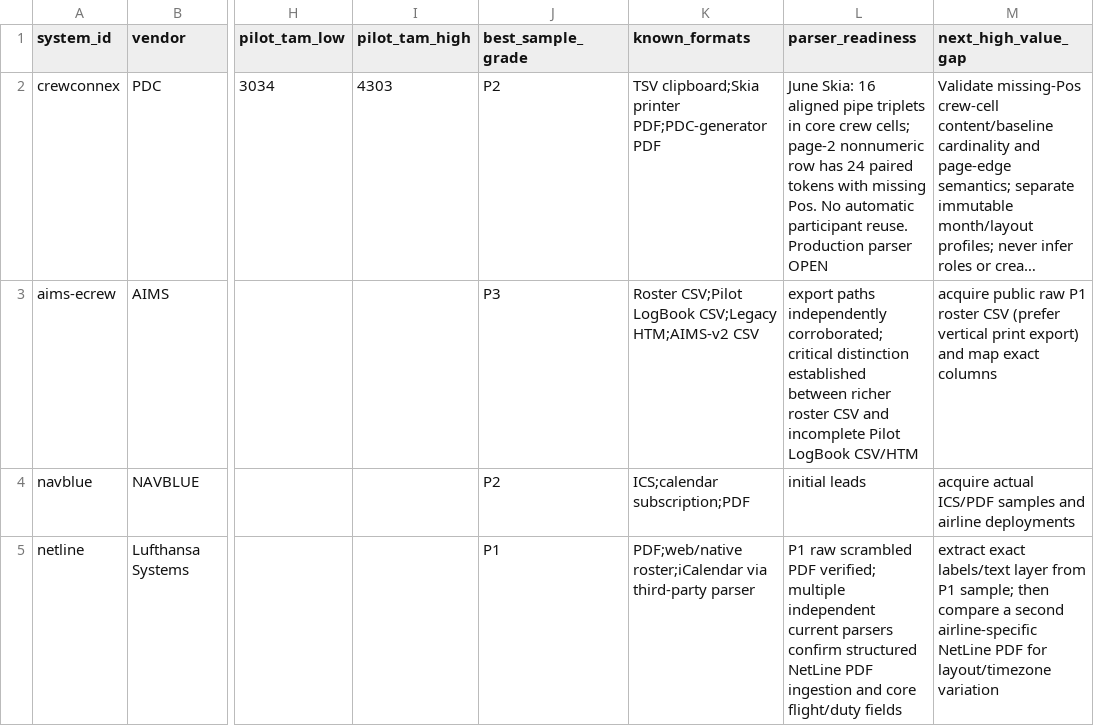
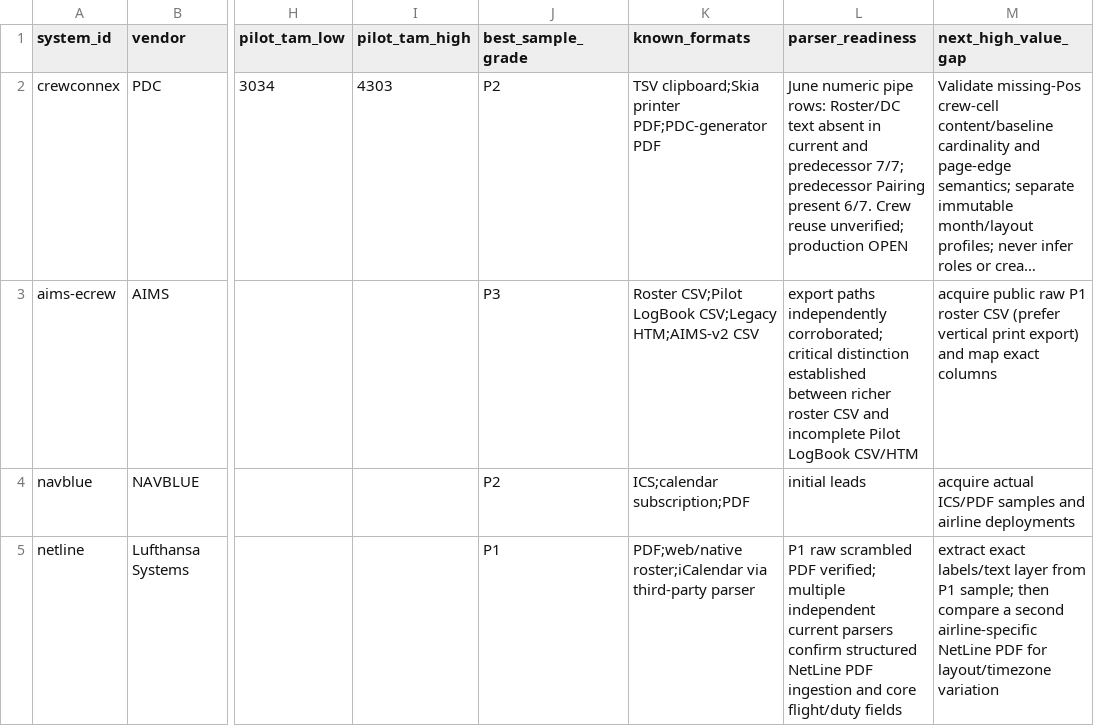
Before and after one commit to yhappcom/design-studio, a CSV file: case-studies/logmate/market-research/roster-systems/MASTER_SYSTEM_INDEX.csv, drawn as a sheet; only a part is shown, gaps mark what is left out; long unchanged cells end in …; the diff names each change by its address in the sheet, - before the commit and + after, or states it on an @@ line.

Commit message:
research: June CrewConnex continuation anchors

```diff
--- a/case-studies/logmate/market-research/roster-systems/MASTER_SYSTEM_INDEX.csv
+++ b/case-studies/logmate/market-research/roster-systems/MASTER_SYSTEM_INDEX.csv
-L2 (parser_readiness): June Skia: 16 aligned pipe triplets in core crew cells; page-2 nonnumeric row has 24 paired tokens with missing Pos. No automatic participant reuse. Production parser OPEN
+L2 (parser_readiness): June numeric pipe rows: Roster/DC text absent in current and predecessor 7/7; predecessor Pairing present 6/7. Crew reuse unverified; production OPEN
```
